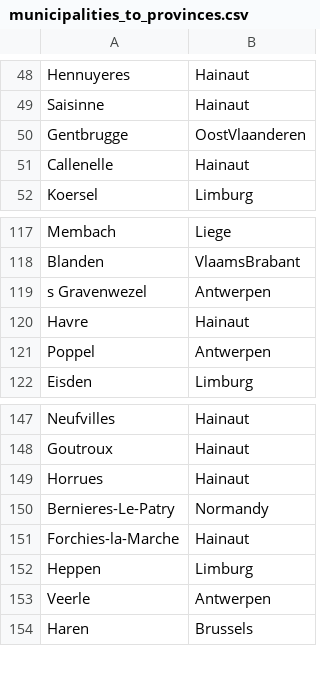
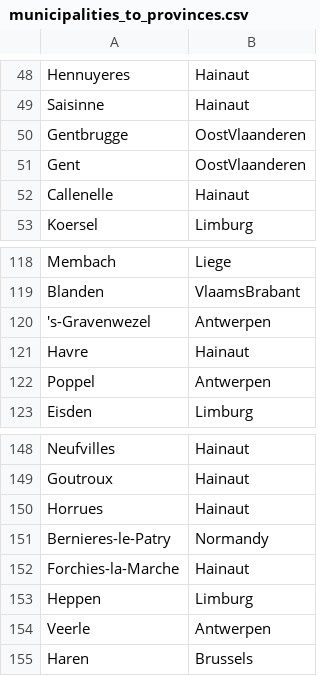
Before and after one commit to GuyBaele/sars-cov-2-belgium, a CSV file: data/source_files/municipalities_to_provinces.csv, drawn as a sheet; only a part is shown, gaps mark what is left out; the diff covers the shown part only.

```diff
--- a/data/source_files/municipalities_to_provinces.csv
+++ b/data/source_files/municipalities_to_provinces.csv
@@ -50,2 +50,3 @@ Saisinne,Hainaut
 Gentbrugge,OostVlaanderen
+Gent,OostVlaanderen
 Callenelle,Hainaut
@@ -118,3 +119,3 @@ Membach,Liege
 Blanden,VlaamsBrabant
-s Gravenwezel,Antwerpen
+'s-Gravenwezel,Antwerpen
 Havre,Hainaut
@@ -149,3 +150,3 @@ Goutroux,Hainaut
 Horrues,Hainaut
-Bernieres-Le-Patry,Normandy
+Bernieres-le-Patry,Normandy
 Forchies-la-Marche,Hainaut
```
Also changed, not shown: 38 added rows elsewhere in this file, data/source_files/municipalities_name_fixes.csv.
